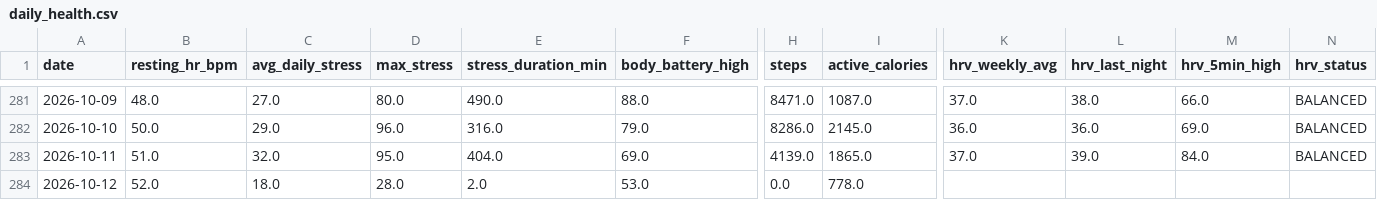
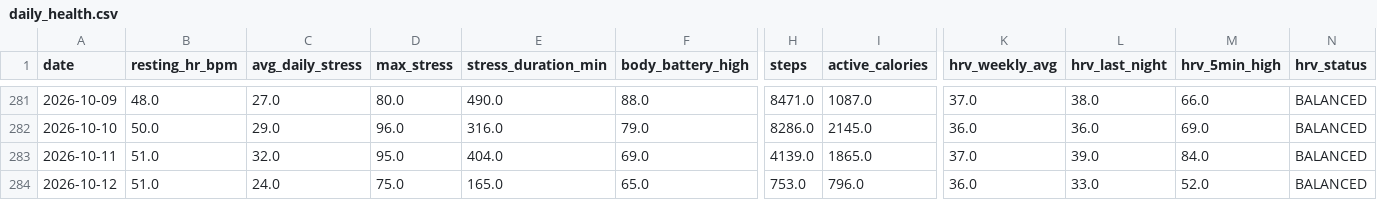
Before and after one commit to esquiremurphington/training-data, a CSV file: daily_health.csv, drawn as a sheet; only a part is shown, gaps mark what is left out; the diff covers the shown part only; the diff names each change by its address in the sheet, - before the commit and + after, or states it on an @@ line.

Commit message:
sync Daily Health — 2026-10-12 05:01 UTC

```diff
--- a/daily_health.csv
+++ b/daily_health.csv
-B284 (resting_hr_bpm): 52.0
+B284 (resting_hr_bpm): 51.0
-C284 (avg_daily_stress): 18.0
+C284 (avg_daily_stress): 24.0
-D284 (max_stress): 28.0
+D284 (max_stress): 75.0
-E284 (stress_duration_min): 2.0
+E284 (stress_duration_min): 165.0
-F284 (body_battery_high): 53.0
+F284 (body_battery_high): 65.0
-H284 (steps): 0.0
+H284 (steps): 753.0
-I284 (active_calories): 778.0
+I284 (active_calories): 796.0
-K284 (hrv_weekly_avg): (empty)
+K284 (hrv_weekly_avg): 36.0
-L284 (hrv_last_night): (empty)
+L284 (hrv_last_night): 33.0
-M284 (hrv_5min_high): (empty)
+M284 (hrv_5min_high): 52.0
-N284 (hrv_status): (empty)
+N284 (hrv_status): BALANCED
```
Also changed, not shown: 14 edited cells elsewhere in this file.
